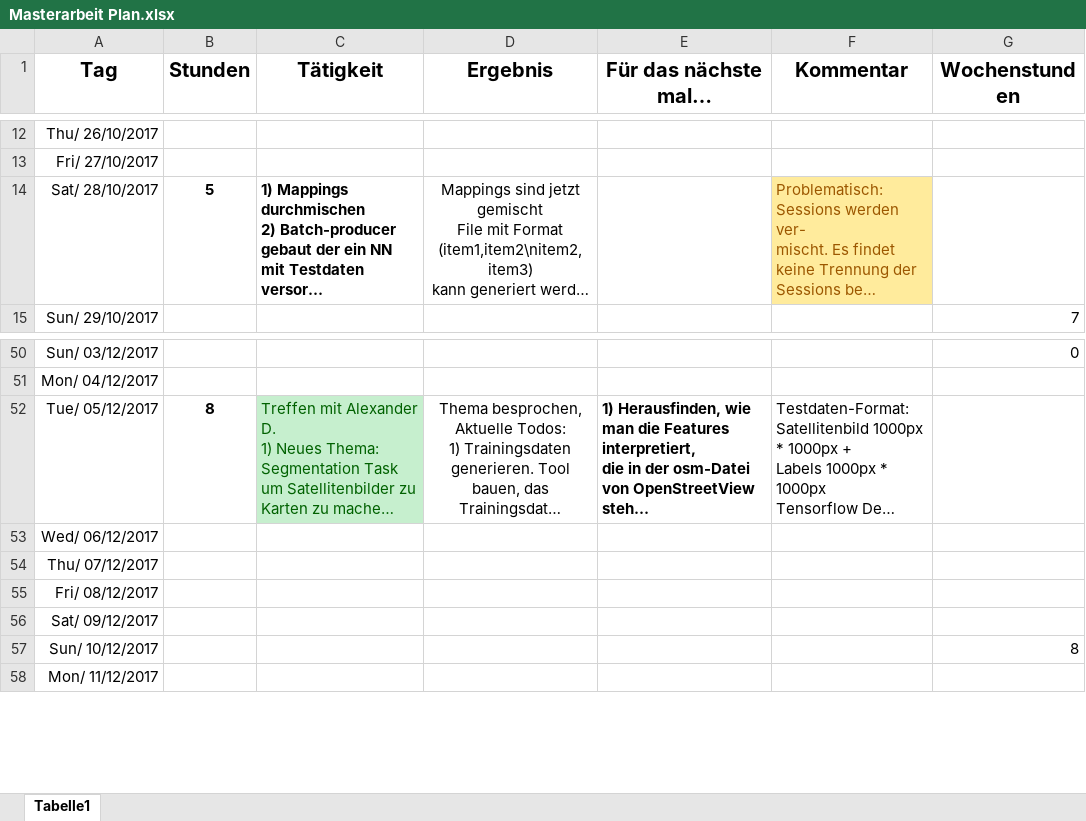
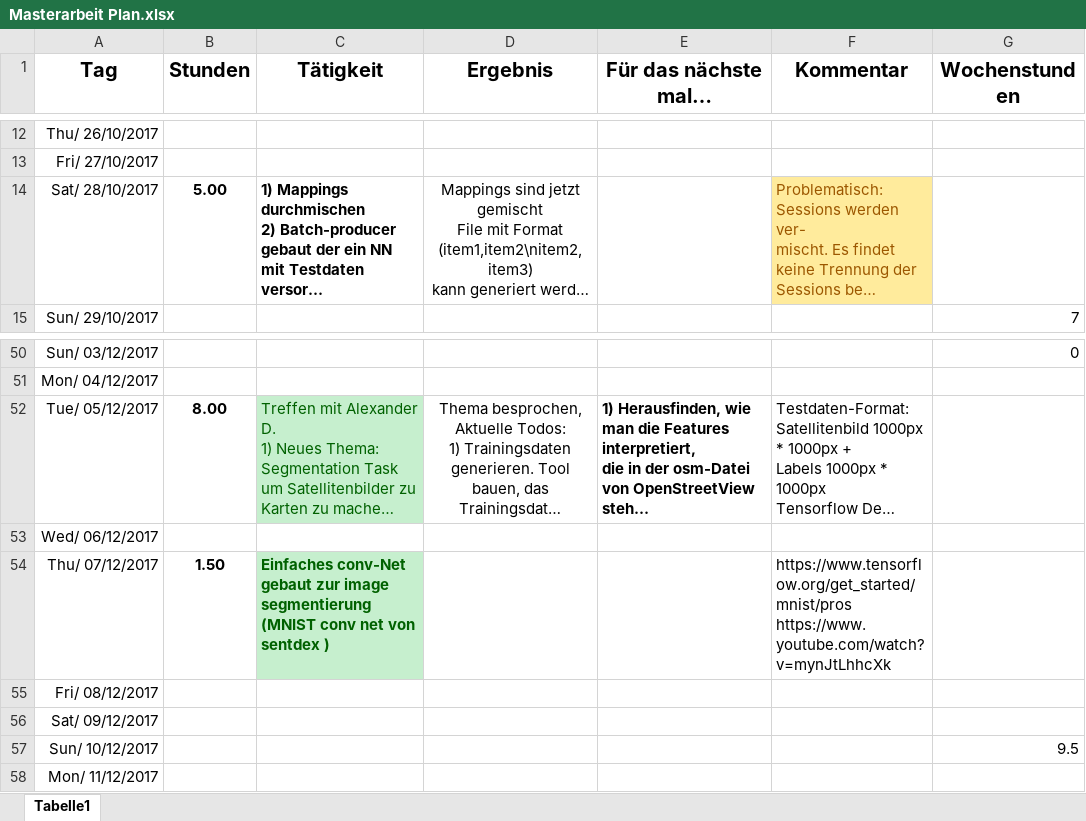
Before and after one commit to alexw92/master-thesis-semantic-segmentation, an Excel workbook: Masterarbeit Plan.xlsx, sheet Tabelle1, drawn as a sheet; only a part is shown, gaps mark what is left out; long unchanged cells end in …; values as stored, in another font and other column widths than the file's, no borders; ↵ is a line break in a cell; the diff names each change by its address in the sheet, - before the commit and + after, or states it on an @@ line.

Commit message:
added upd

```diff
--- a/Masterarbeit Plan.xlsx (sheet Tabelle1)
+++ b/Masterarbeit Plan.xlsx (sheet Tabelle1)
-B14 (Stunden): 5
+B14 (Stunden): 5.00
-B52 (Stunden): 8
+B52 (Stunden): 8.00
-B54 (Stunden): (empty)
+B54 (Stunden): 1.50
-C54 (Tätigkeit): (empty)
+C54 (Tätigkeit): Einfaches conv-Net gebaut zur image segmentierung (MNIST conv net von sentdex )
-C54 fill: none
+C54 fill: #C6EFCE
-F54 (Kommentar): (empty)
+F54 (Kommentar): https://www.tensorflow.org/get_started/mnist/pros ↵ https://www.youtube.com/watch?v=mynJtLhhcXk
-G57 (Wochenstunden): 8
+G57 (Wochenstunden): 9.5
```
